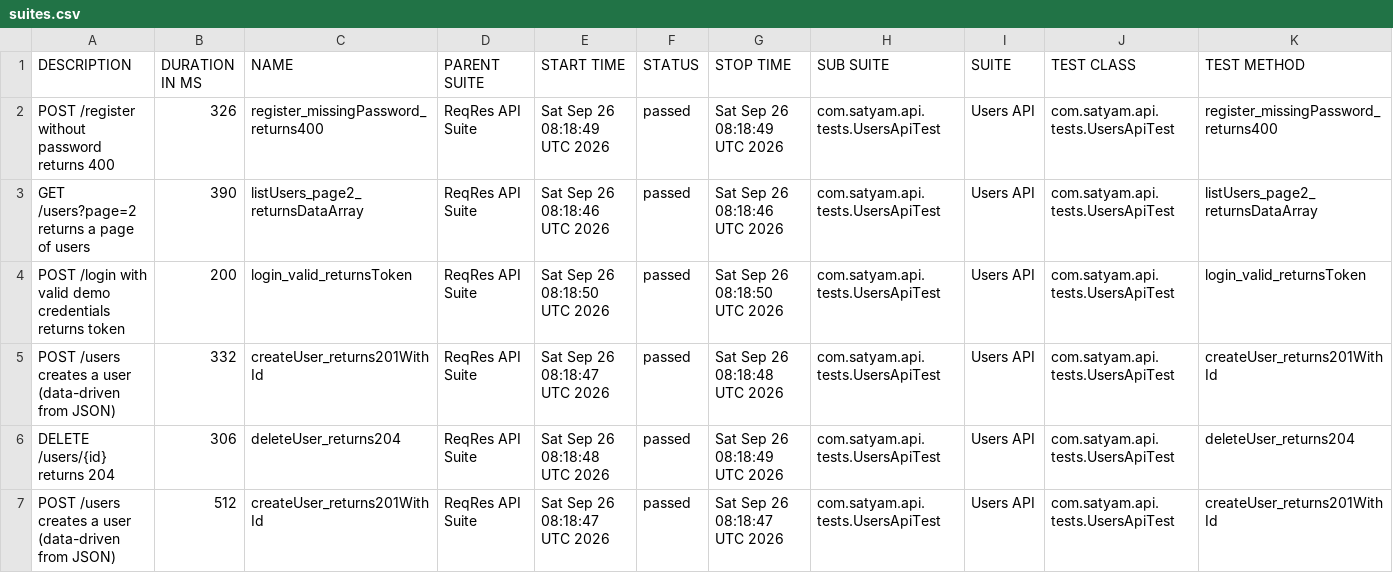
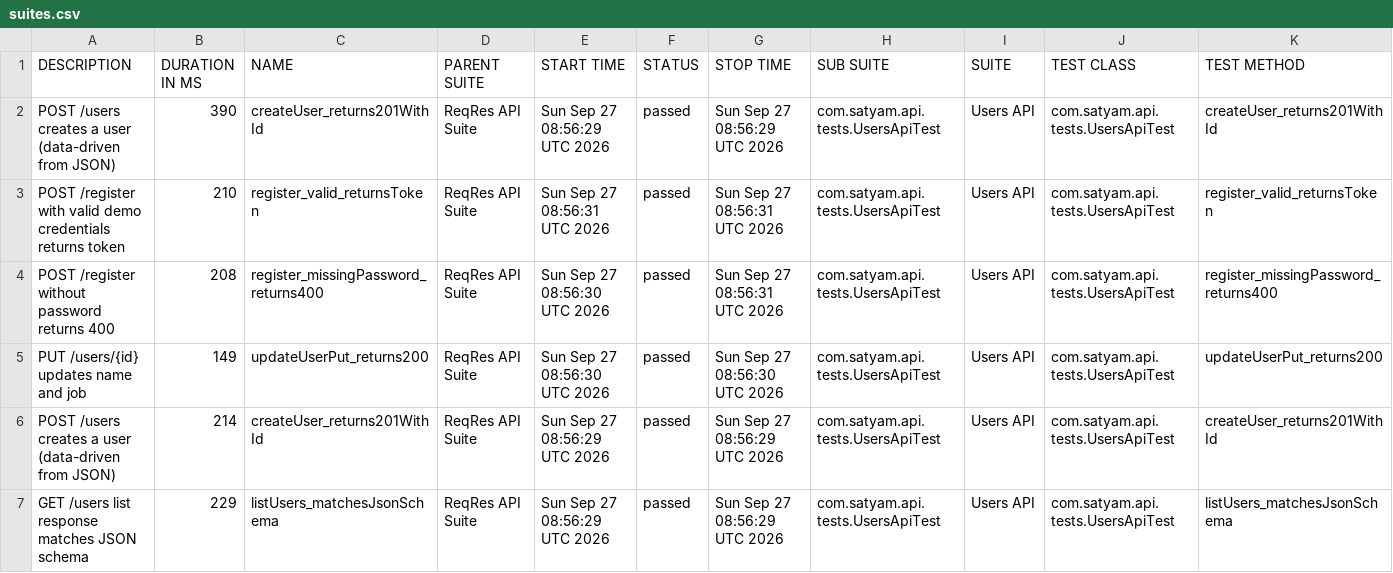
Before and after one commit to SatyamChouksey-88/api-automation-restassured, a CSV file: data/suites.csv, drawn as a sheet; only a part is shown; the diff covers the shown part only.

```diff
--- a/data/suites.csv
+++ b/data/suites.csv
@@ -1,7 +1,7 @@
 "DESCRIPTION","DURATION IN MS","NAME","PARENT SUITE","START TIME","STATUS","STOP TIME","SUB SUITE","SUITE","TEST CLASS","TEST METHOD"
-"POST /register without password returns 400","326","register_missingPassword_returns400","ReqRes API Suite","Sat Sep 26 08:18:49 UTC 2026","passed","Sat Sep 26 08:18:49 UTC 2026","com.satyam.api.tests.UsersApiTest","Users API","com.satyam.api.tests.UsersApiTest","register_missingPassword_returns400"
-"GET /users?page=2 returns a page of users","390","listUsers_page2_returnsDataArray","ReqRes API Suite","Sat Sep 26 08:18:46 UTC 2026","passed","Sat Sep 26 08:18:46 UTC 2026","com.satyam.api.tests.UsersApiTest","Users API","com.satyam.api.tests.UsersApiTest","listUsers_page2_returnsDataArray"
-"POST /login with valid demo credentials returns token","200","login_valid_returnsToken","ReqRes API Suite","Sat Sep 26 08:18:50 UTC 2026","passed","Sat Sep 26 08:18:50 UTC 2026","com.satyam.api.tests.UsersApiTest","Users API","com.satyam.api.tests.UsersApiTest","login_valid_returnsToken"
-"POST /users creates a user (data-driven from JSON)","332","createUser_returns201WithId","ReqRes API Suite","Sat Sep 26 08:18:47 UTC 2026","passed","Sat Sep 26 08:18:48 UTC 2026","com.satyam.api.tests.UsersApiTest","Users API","com.satyam.api.tests.UsersApiTest","createUser_returns201WithId"
-"DELETE /users/{id} returns 204","306","deleteUser_returns204","ReqRes API Suite","Sat Sep 26 08:18:48 UTC 2026","passed","Sat Sep 26 08:18:49 UTC 2026","com.satyam.api.tests.UsersApiTest","Users API","com.satyam.api.tests.UsersApiTest","deleteUser_returns204"
-"POST /users creates a user (data-driven from JSON)","512","createUser_returns201WithId","ReqRes API Suite","Sat Sep 26 08:18:47 UTC 2026","passed","Sat Sep 26 08:18:47 UTC 2026","com.satyam.api.tests.UsersApiTest","Users API","com.satyam.api.tests.UsersApiTest","createUser_returns201WithId"
+"POST /users creates a user (data-driven from JSON)","390","createUser_returns201WithId","ReqRes API Suite","Sun Sep 27 08:56:29 UTC 2026","passed","Sun Sep 27 08:56:29 UTC 2026","com.satyam.api.tests.UsersApiTest","Users API","com.satyam.api.tests.UsersApiTest","createUser_returns201WithId"
+"POST /register with valid demo credentials returns token","210","register_valid_returnsToken","ReqRes API Suite","Sun Sep 27 08:56:31 UTC 2026","passed","Sun Sep 27 08:56:31 UTC 2026","com.satyam.api.tests.UsersApiTest","Users API","com.satyam.api.tests.UsersApiTest","register_valid_returnsToken"
+"POST /register without password returns 400","208","register_missingPassword_returns400","ReqRes API Suite","Sun Sep 27 08:56:30 UTC 2026","passed","Sun Sep 27 08:56:31 UTC 2026","com.satyam.api.tests.UsersApiTest","Users API","com.satyam.api.tests.UsersApiTest","register_missingPassword_returns400"
+"PUT /users/{id} updates name and job","149","updateUserPut_returns200","ReqRes API Suite","Sun Sep 27 08:56:30 UTC 2026","passed","Sun Sep 27 08:56:30 UTC 2026","com.satyam.api.tests.UsersApiTest","Users API","com.satyam.api.tests.UsersApiTest","updateUserPut_returns200"
+"POST /users creates a user (data-driven from JSON)","214","createUser_returns201WithId","ReqRes API Suite","Sun Sep 27 08:56:29 UTC 2026","passed","Sun Sep 27 08:56:29 UTC 2026","com.satyam.api.tests.UsersApiTest","Users API","com.satyam.api.tests.UsersApiTest","createUser_returns201WithId"
+"GET /users list response matches JSON schema","229","listUsers_matchesJsonSchema","ReqRes API Suite","Sun Sep 27 08:56:29 UTC 2026","passed","Sun Sep 27 08:56:29 UTC 2026","com.satyam.api.tests.UsersApiTest","Users API","com.satyam.api.tests.UsersApiTest","listUsers_matchesJsonSchema"
```
Also changed, not shown: 3 added rows, 3 removed rows and 39 edited cells elsewhere in this file, 54 other files.
